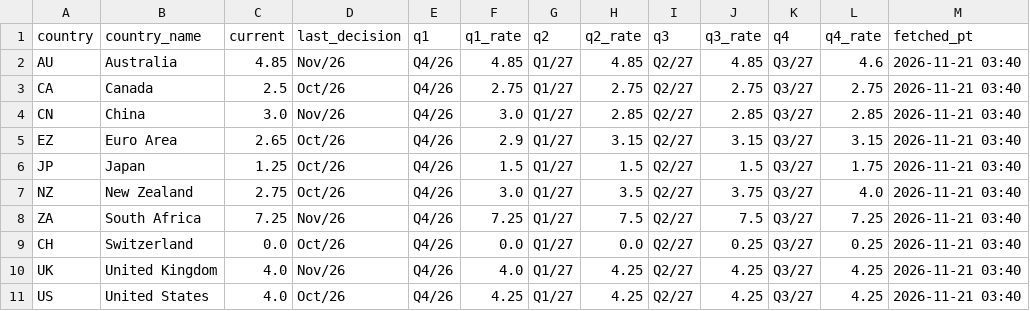
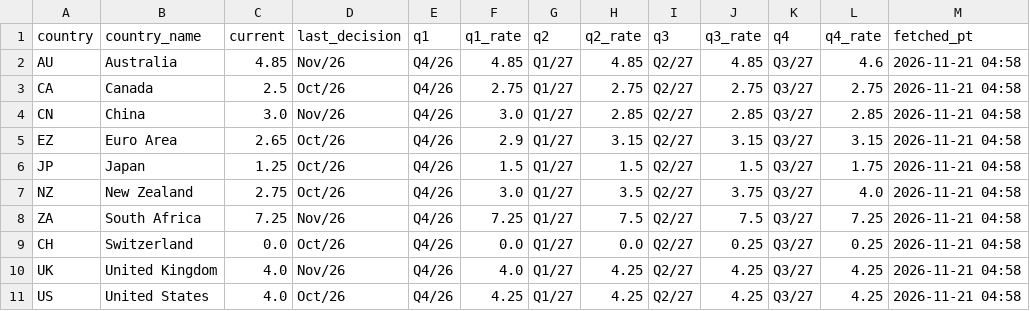
Before and after one commit to PatelNicknp/nicks-edge-dashboard, a CSV file: cache/rate_forecasts.csv, drawn as a sheet.

```diff
--- a/cache/rate_forecasts.csv
+++ b/cache/rate_forecasts.csv
@@ -1,11 +1,11 @@
 country,country_name,current,last_decision,q1,q1_rate,q2,q2_rate,q3,q3_rate,q4,q4_rate,fetched_pt
-AU,Australia,4.85,Nov/26,Q4/26,4.85,Q1/27,4.85,Q2/27,4.85,Q3/27,4.6,2026-11-21 03:40
-CA,Canada,2.5,Oct/26,Q4/26,2.75,Q1/27,2.75,Q2/27,2.75,Q3/27,2.75,2026-11-21 03:40
-CN,China,3.0,Nov/26,Q4/26,3.0,Q1/27,2.85,Q2/27,2.85,Q3/27,2.85,2026-11-21 03:40
-EZ,Euro Area,2.65,Oct/26,Q4/26,2.9,Q1/27,3.15,Q2/27,3.15,Q3/27,3.15,2026-11-21 03:40
-JP,Japan,1.25,Oct/26,Q4/26,1.5,Q1/27,1.5,Q2/27,1.5,Q3/27,1.75,2026-11-21 03:40
-NZ,New Zealand,2.75,Oct/26,Q4/26,3.0,Q1/27,3.5,Q2/27,3.75,Q3/27,4.0,2026-11-21 03:40
-ZA,South Africa,7.25,Nov/26,Q4/26,7.25,Q1/27,7.5,Q2/27,7.5,Q3/27,7.25,2026-11-21 03:40
-CH,Switzerland,0.0,Oct/26,Q4/26,0.0,Q1/27,0.0,Q2/27,0.25,Q3/27,0.25,2026-11-21 03:40
-UK,United Kingdom,4.0,Nov/26,Q4/26,4.0,Q1/27,4.25,Q2/27,4.25,Q3/27,4.25,2026-11-21 03:40
-US,United States,4.0,Oct/26,Q4/26,4.25,Q1/27,4.25,Q2/27,4.25,Q3/27,4.25,2026-11-21 03:40
+AU,Australia,4.85,Nov/26,Q4/26,4.85,Q1/27,4.85,Q2/27,4.85,Q3/27,4.6,2026-11-21 04:58
+CA,Canada,2.5,Oct/26,Q4/26,2.75,Q1/27,2.75,Q2/27,2.75,Q3/27,2.75,2026-11-21 04:58
+CN,China,3.0,Nov/26,Q4/26,3.0,Q1/27,2.85,Q2/27,2.85,Q3/27,2.85,2026-11-21 04:58
+EZ,Euro Area,2.65,Oct/26,Q4/26,2.9,Q1/27,3.15,Q2/27,3.15,Q3/27,3.15,2026-11-21 04:58
+JP,Japan,1.25,Oct/26,Q4/26,1.5,Q1/27,1.5,Q2/27,1.5,Q3/27,1.75,2026-11-21 04:58
+NZ,New Zealand,2.75,Oct/26,Q4/26,3.0,Q1/27,3.5,Q2/27,3.75,Q3/27,4.0,2026-11-21 04:58
+ZA,South Africa,7.25,Nov/26,Q4/26,7.25,Q1/27,7.5,Q2/27,7.5,Q3/27,7.25,2026-11-21 04:58
+CH,Switzerland,0.0,Oct/26,Q4/26,0.0,Q1/27,0.0,Q2/27,0.25,Q3/27,0.25,2026-11-21 04:58
+UK,United Kingdom,4.0,Nov/26,Q4/26,4.0,Q1/27,4.25,Q2/27,4.25,Q3/27,4.25,2026-11-21 04:58
+US,United States,4.0,Oct/26,Q4/26,4.25,Q1/27,4.25,Q2/27,4.25,Q3/27,4.25,2026-11-21 04:58
```
Also changed, not shown: cache/ai_yields/summary.csv, output/market_heatmap.csv, 14 other files.
